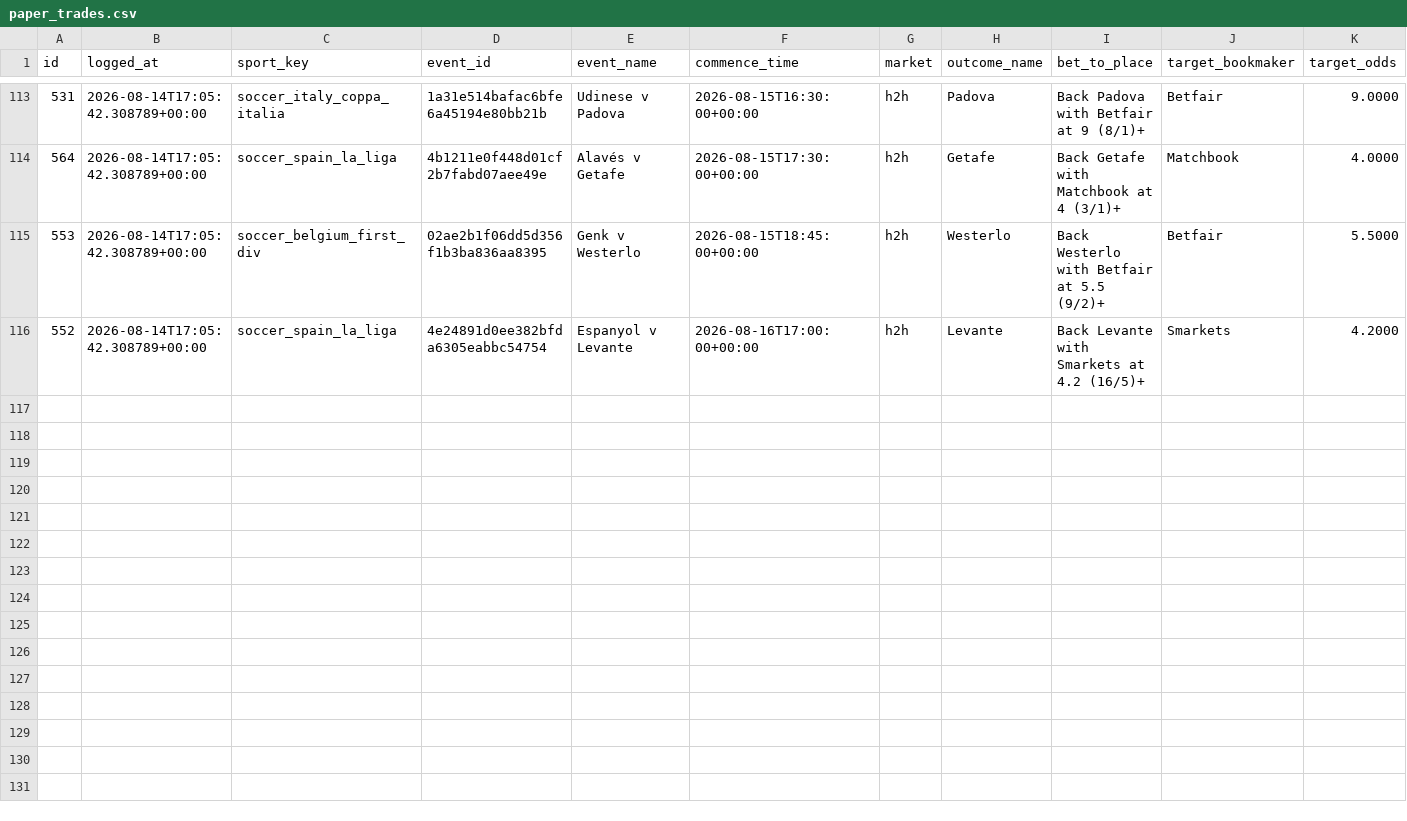
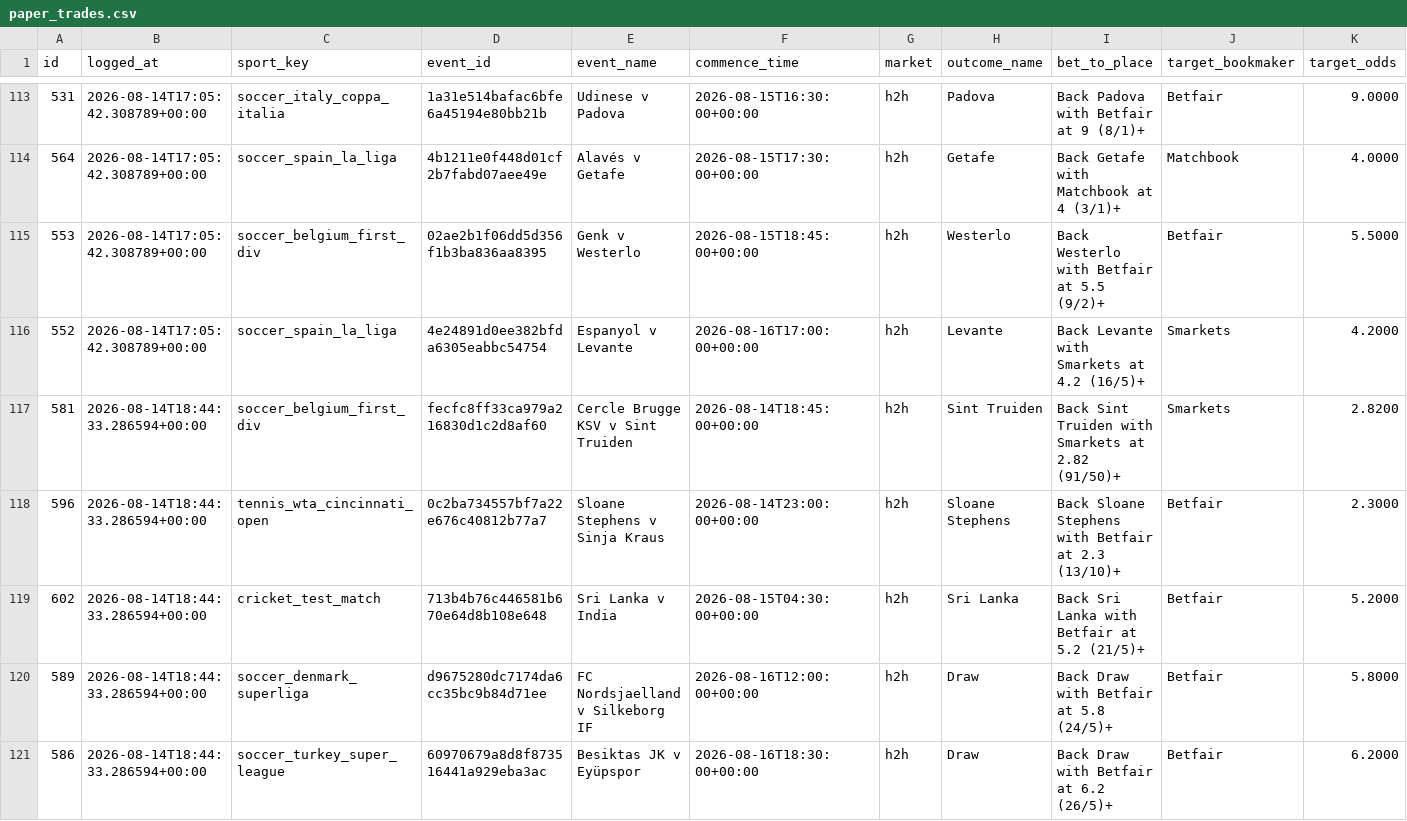
Before and after one commit to KamvysisPuzzles/sports-stat-arb, a CSV file: data/paper_trades.csv, drawn as a sheet; only a part is shown, gaps mark what is left out; rows hold the shown columns only; the diff names each change by its address in the sheet, - before the commit and + after, or states it on an @@ line.

```diff
--- a/data/paper_trades.csv
+++ b/data/paper_trades.csv
+row 117: 581 | 2026-08-14T18:44:33.286594+00:00 | soccer_belgium_first_div | fecfc8ff33ca979a216830d1c2d8af60 | Cercle Brugge KSV v Sint Truiden | 2026-08-14T18:45:00+00:00 | h2h | Sint Truiden | Back Sint Truiden with Smarkets at 2.82 (91/50)+ | Smarkets | 2.8200
+row 118: 596 | 2026-08-14T18:44:33.286594+00:00 | tennis_wta_cincinnati_open | 0c2ba734557bf7a22e676c40812b77a7 | Sloane Stephens v Sinja Kraus | 2026-08-14T23:00:00+00:00 | h2h | Sloane Stephens | Back Sloane Stephens with Betfair at 2.3 (13/10)+ | Betfair | 2.3000
+row 119: 602 | 2026-08-14T18:44:33.286594+00:00 | cricket_test_match | 713b4b76c446581b670e64d8b108e648 | Sri Lanka v India | 2026-08-15T04:30:00+00:00 | h2h | Sri Lanka | Back Sri Lanka with Betfair at 5.2 (21/5)+ | Betfair | 5.2000
+row 120: 589 | 2026-08-14T18:44:33.286594+00:00 | soccer_denmark_superliga | d9675280dc7174da6cc35bc9b84d71ee | FC Nordsjaelland v Silkeborg IF | 2026-08-16T12:00:00+00:00 | h2h | Draw | Back Draw with Betfair at 5.8 (24/5)+ | Betfair | 5.8000
+row 121: 586 | 2026-08-14T18:44:33.286594+00:00 | soccer_turkey_super_league | 60970679a8d8f873516441a929eba3ac | Besiktas JK v Eyüpspor | 2026-08-16T18:30:00+00:00 | h2h | Draw | Back Draw with Betfair at 6.2 (26/5)+ | Betfair | 6.2000
```
Also changed, not shown: 2 other files.
